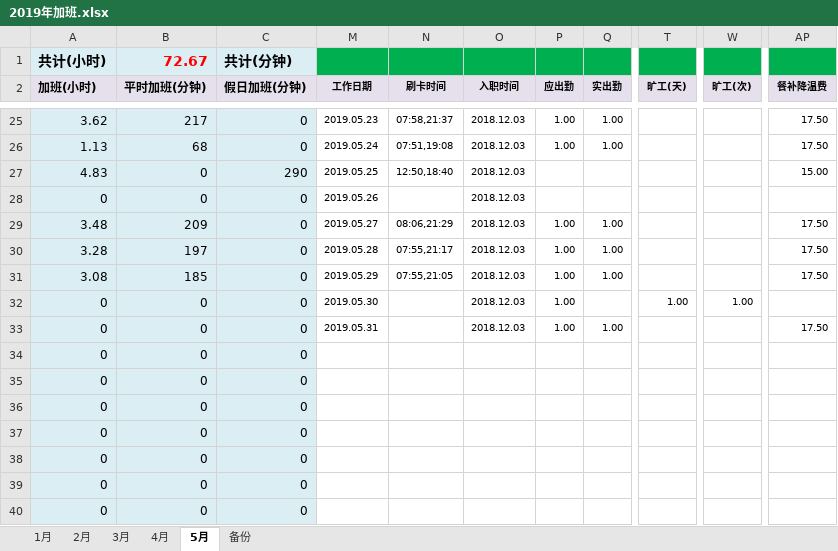
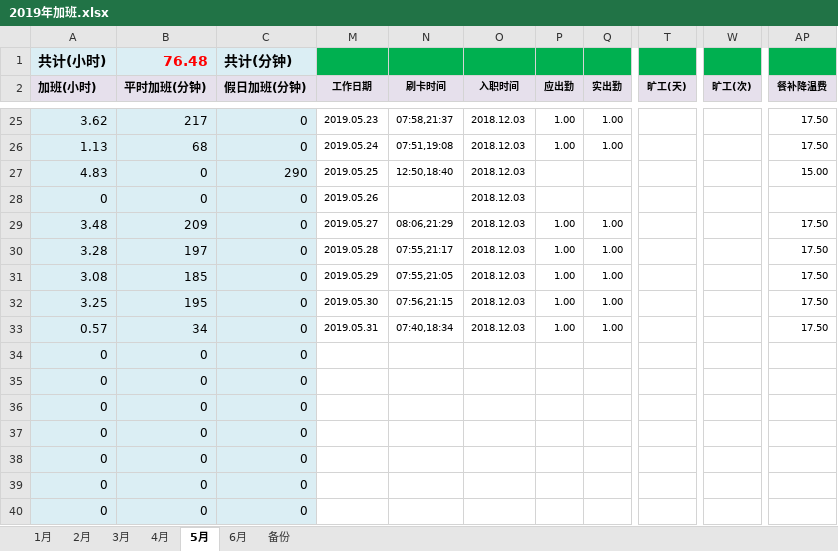
Before and after one commit to superzoon/superzoon, an Excel workbook: WorkTime/2019年加班.xlsx, sheet 5月, drawn as a sheet; only a part is shown, gaps mark what is left out; values as stored, in another font and other column widths than the file's, no borders; the diff names each change by its address in the sheet, - before the commit and + after, or states it on an @@ line.

```diff
--- a/WorkTime/2019年加班.xlsx (sheet 5月)
+++ b/WorkTime/2019年加班.xlsx (sheet 5月)
+sheet tab: 6月
-B1 (平时加班(分钟)): 72.67
+B1 (平时加班(分钟)): 76.48
-A32 (加班(小时)): 0
+A32 (加班(小时)): 3.25
-B32 (平时加班(分钟)): 0
+B32 (平时加班(分钟)): 195
-N32 (刷卡时间): (empty)
+N32 (刷卡时间): 07:56,21:15
-Q32 (实出勤): (empty)
+Q32 (实出勤): 1.00
-T32 (旷工(天)): 1.00
+T32 (旷工(天)): (empty)
-W32 (旷工(次)): 1.00
+W32 (旷工(次)): (empty)
-AP32 (餐补降温费): (empty)
+AP32 (餐补降温费): 17.50
-A33 (加班(小时)): 0
+A33 (加班(小时)): 0.57
-B33 (平时加班(分钟)): 0
+B33 (平时加班(分钟)): 34
-N33 (刷卡时间): (empty)
+N33 (刷卡时间): 07:40,18:34
```
Also changed, not shown: hidden cells.
